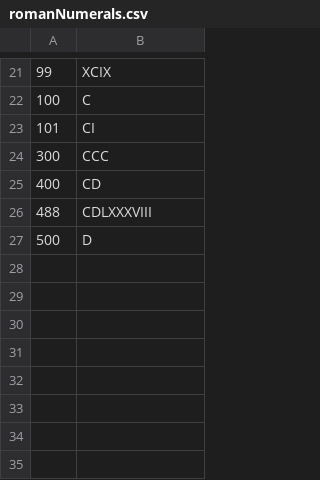
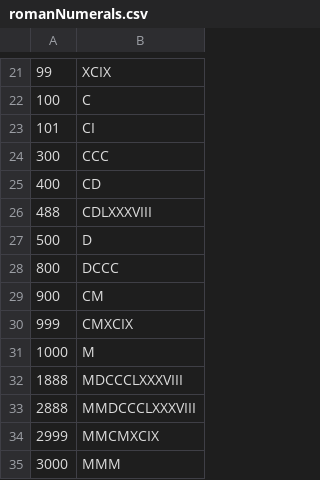
Before and after one commit to adeyatz/tdd-roman-numerals-kata, a CSV file: src/main/resources/romanNumerals.csv, drawn as a sheet; only a part is shown, gaps mark what is left out.

```diff
--- a/src/main/resources/romanNumerals.csv
+++ b/src/main/resources/romanNumerals.csv
@@ -27 +27,9 @@
 500, D
+800, DCCC
+900, CM
+999, CMXCIX
+1000, M
+1888, MDCCCLXXXVIII
+2888, MMDCCCLXXXVIII
+2999, MMCMXCIX
+3000, MMM
```
Also changed, not shown: 2 other files.
